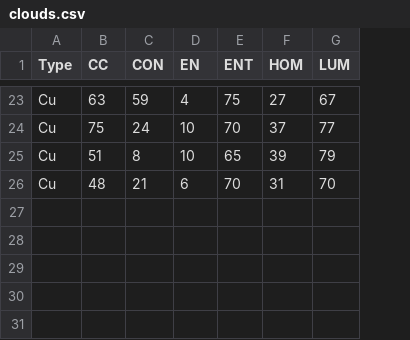
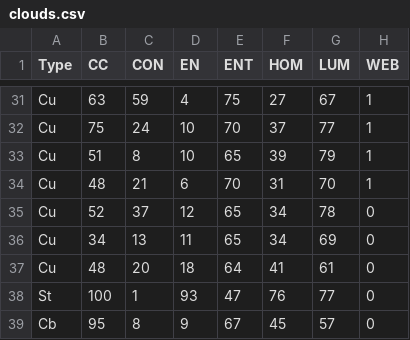
Before and after one commit to kylecorry31/Trail-Sense-Cloud-Trainer, a CSV file: clouds.csv, drawn as a sheet; only a part is shown, gaps mark what is left out; the diff covers the shown part only; the diff names each change by its address in the sheet, - before the commit and + after, or states it on an @@ line.

```diff
--- a/clouds.csv
+++ b/clouds.csv
+column H (WEB), rows 31-34: all 1
+row 35: Cu | 52 | 37 | 12 | 65 | 34 | 78 | 0
+row 36: Cu | 34 | 13 | 11 | 65 | 34 | 69 | 0
+row 37: Cu | 48 | 20 | 18 | 64 | 41 | 61 | 0
+row 38: St | 100 | 1 | 93 | 47 | 76 | 77 | 0
+row 39: Cb | 95 | 8 | 9 | 67 | 45 | 57 | 0
```
Also changed, not shown: 8 added rows and 5 edited cells elsewhere in this file, 2 other files.
